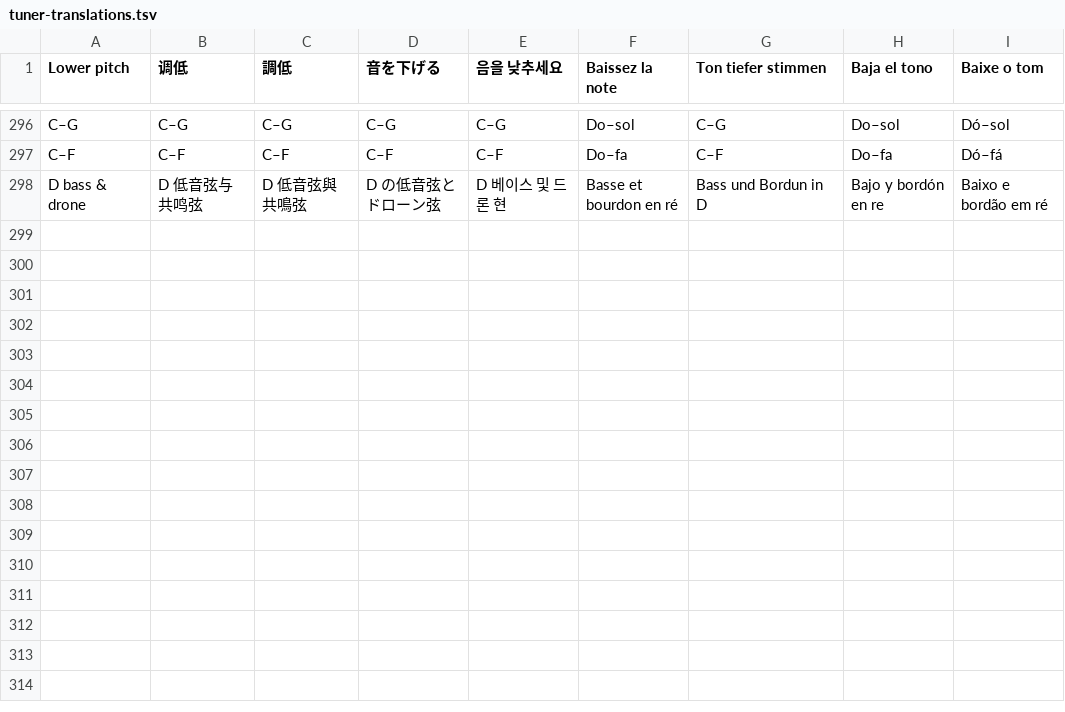
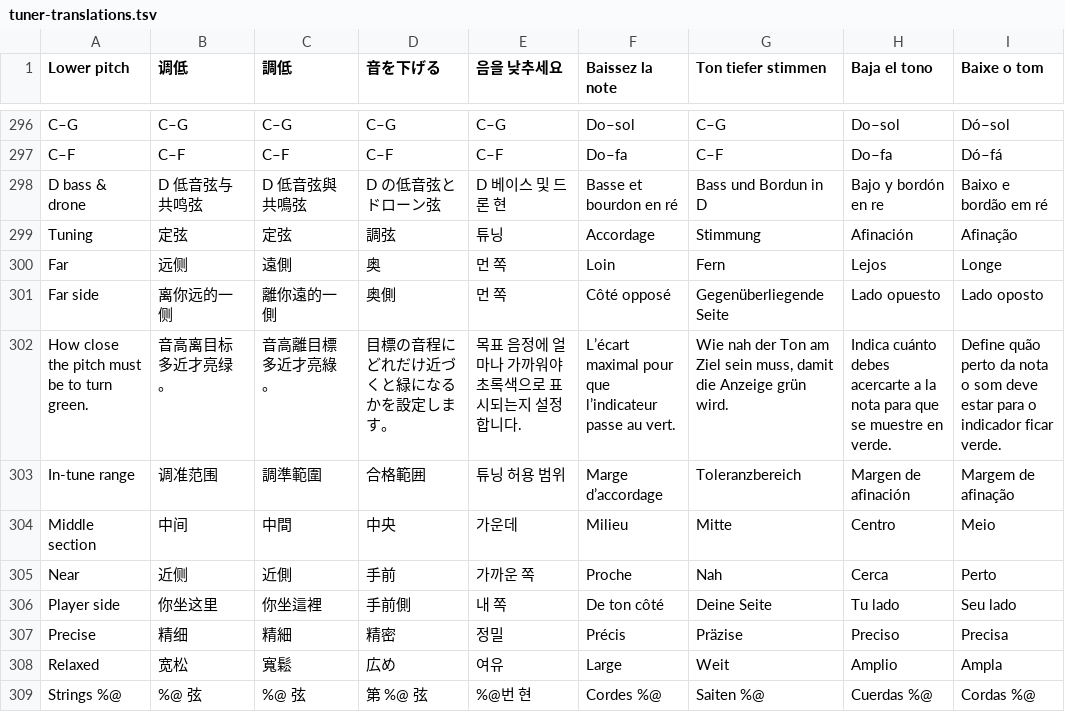
Before and after one commit to heartofjellyfish/metronome, a TSV file: Localization/tuner-translations.tsv, drawn as a sheet; only a part is shown, gaps mark what is left out; the diff names each change by its address in the sheet, - before the commit and + after, or states it on an @@ line.

```diff
--- a/Localization/tuner-translations.tsv
+++ b/Localization/tuner-translations.tsv
+row 299: Tuning | 定弦 | 定弦 | 調弦 | 튜닝 | Accordage | Stimmung | Afinación | Afinação
+row 300: Far | 远侧 | 遠側 | 奥 | 먼 쪽 | Loin | Fern | Lejos | Longe
+row 301: Far side | 离你远的一侧 | 離你遠的一側 | 奥側 | 먼 쪽 | Côté opposé | Gegenüberliegende Seite | Lado opuesto | Lado oposto
+row 302: How close the pitch must be to turn green. | 音高离目标多近才亮绿。 | 音高離目標多近才亮綠。 | 目標の音程にどれだけ近づくと緑になるかを設定します。 | 목표 음정에 얼마나 가까워야 초록색으로 표시되는지 설정합니다. | L’écart maximal pour que l’indicateur passe au vert. | Wie nah der Ton am Ziel sein muss, damit die Anzeige grün wird. | Indica cuánto debes acercarte a la nota para que se muestre en verde. | Define quão perto da nota o som deve estar para o indicador ficar verde.
+row 303: In-tune range | 调准范围 | 調準範圍 | 合格範囲 | 튜닝 허용 범위 | Marge d’accordage | Toleranzbereich | Margen de afinación | Margem de afinação
+row 304: Middle section | 中间 | 中間 | 中央 | 가운데 | Milieu | Mitte | Centro | Meio
+row 305: Near | 近侧 | 近側 | 手前 | 가까운 쪽 | Proche | Nah | Cerca | Perto
+row 306: Player side | 你坐这里 | 你坐這裡 | 手前側 | 내 쪽 | De ton côté | Deine Seite | Tu lado | Seu lado
+row 307: Precise | 精细 | 精細 | 精密 | 정밀 | Précis | Präzise | Preciso | Precisa
+row 308: Relaxed | 宽松 | 寬鬆 | 広め | 여유 | Large | Weit | Amplio | Ampla
+row 309: Strings %@ | %@ 弦 | %@ 弦 | 第 %@ 弦 | %@번 현 | Cordes %@ | Saiten %@ | Cuerdas %@ | Cordas %@
```
Also changed, not shown: 55 other files.
